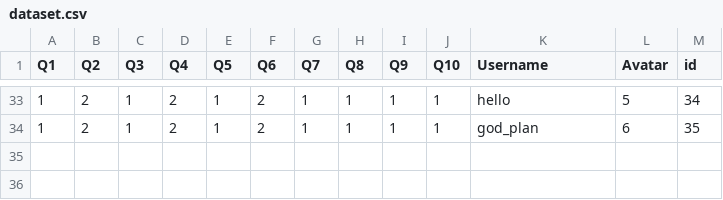
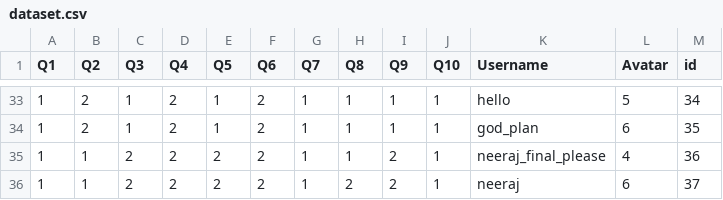
Before and after one commit to Nee-Shar/Recommendation-System, a CSV file: app/dataset.csv, drawn as a sheet; only a part is shown, gaps mark what is left out.

```diff
--- a/app/dataset.csv
+++ b/app/dataset.csv
@@ -34 +34,3 @@ Q1,Q2,Q3,Q4,Q5,Q6,Q7,Q8,Q9,Q10,Username,Avatar,id
 1,2,1,2,1,2,1,1,1,1,god_plan,6,35
+1,1,2,2,2,2,1,1,2,1,neeraj_final_please,4,36
+1,1,2,2,2,2,1,2,2,1,neeraj,6,37
```
Also changed, not shown: 4 other files.
